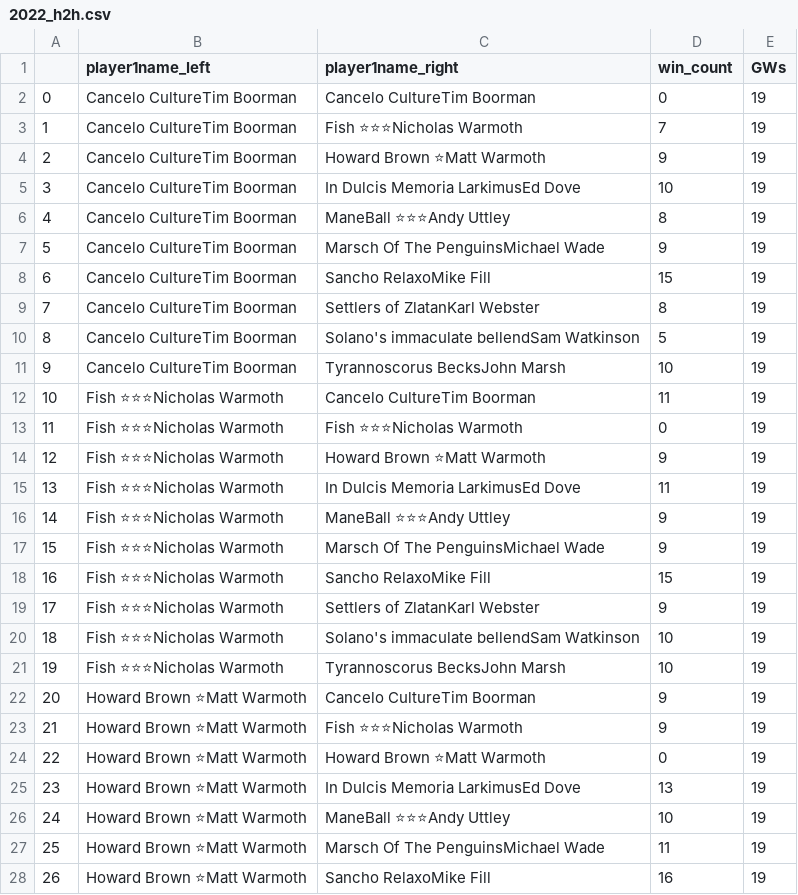
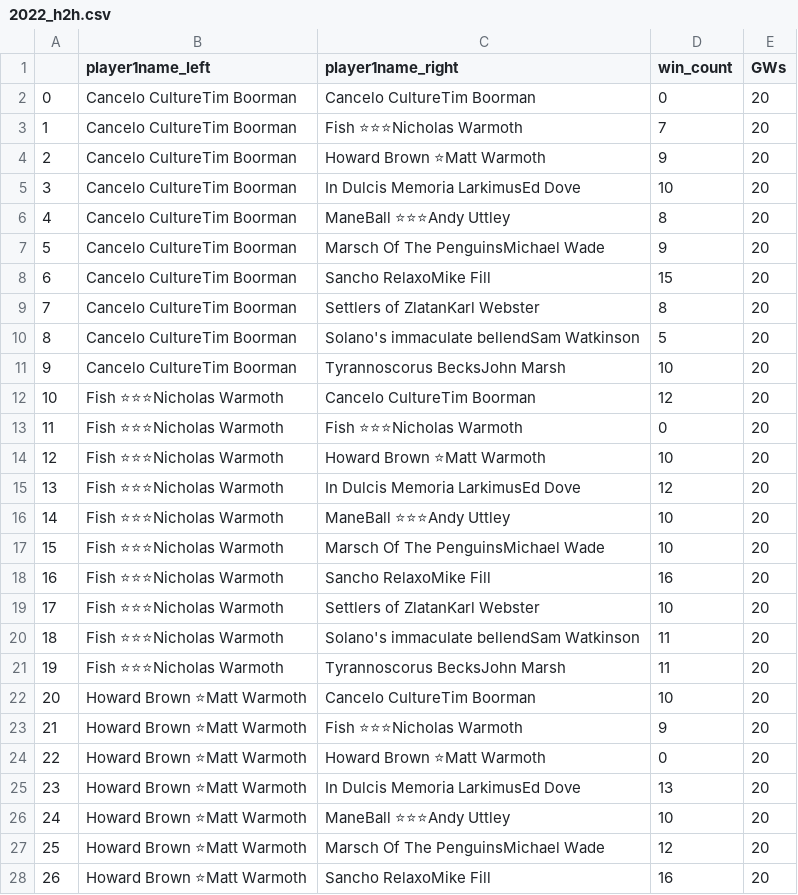
Before and after one commit to andyuttley/JB_Simulator, a CSV file: 2022_h2h.csv, drawn as a sheet; only a part is shown; the diff covers the shown part only; the diff names each change by its address in the sheet, - before the commit and + after, or states it on an @@ line.

```diff
--- a/2022_h2h.csv
+++ b/2022_h2h.csv
-E2:E28 (GWs): 19
+E2:E28 (GWs): 20
-D12 (win_count): 11
+D12 (win_count): 12
-D14 (win_count): 9
+D14 (win_count): 10
-D15 (win_count): 11
+D15 (win_count): 12
-D16:D17 (win_count): 9
+D16:D17 (win_count): 10
-D18 (win_count): 15
+D18 (win_count): 16
-D19 (win_count): 9
+D19 (win_count): 10
-D20:D21 (win_count): 10
+D20:D21 (win_count): 11
-D22 (win_count): 9
+D22 (win_count): 10
-D27 (win_count): 11
+D27 (win_count): 12
```
Also changed, not shown: 105 edited cells elsewhere in this file, 2022_actual_results.csv, 2022_simmed_playoffs.csv, 1 other file.
